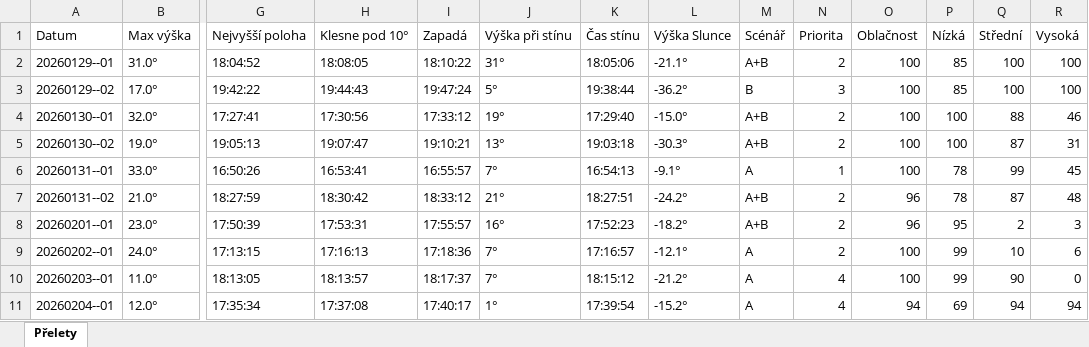
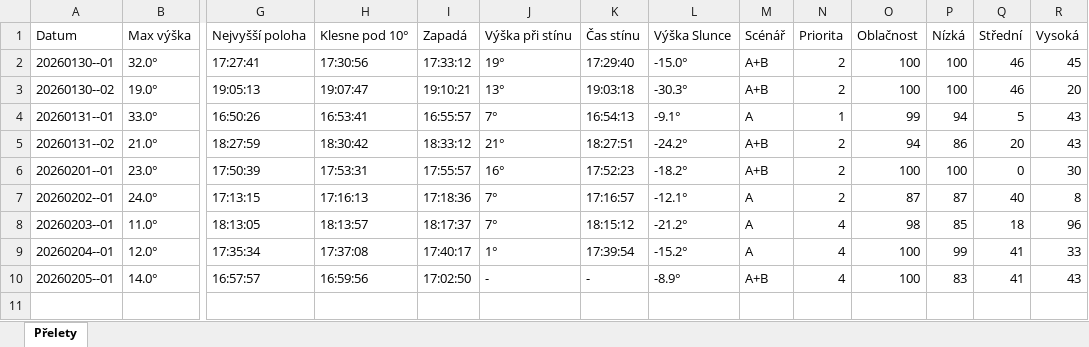
Before and after one commit to LASAR-DoSpace/LASARsat-Transit-Table, an Excel workbook: Prelety.xlsx, sheet Přelety, drawn as a sheet; only a part is shown, gaps mark what is left out; values as stored, in another font and other column widths than the file's, no cell formats; conditional formats not drawn; removed rows and columns are numbered as before the commit, all else as after; rows hold the shown columns only; the diff names each change by its address in the sheet, - before the commit and + after, or states it on an @@ line.

```diff
--- a/Prelety.xlsx (sheet Přelety)
+++ b/Prelety.xlsx (sheet Přelety)
-row 2: 20260129--01 | 31.0° | 18:04:52 | 18:08:05 | 18:10:22 | 31° | 18:05:06 | -21.1° | A+B | 2 | 100 | 85 | 100 | 100
-row 3: 20260129--02 | 17.0° | 19:42:22 | 19:44:43 | 19:47:24 | 5° | 19:38:44 | -36.2° | B | 3 | 100 | 85 | 100 | 100
-Q2 (Střední): 88
+Q2 (Střední): 46
-R2 (Vysoká): 46
+R2 (Vysoká): 45
-Q3 (Střední): 87
+Q3 (Střední): 46
-R3 (Vysoká): 31
+R3 (Vysoká): 20
-O4 (Oblačnost): 100
+O4 (Oblačnost): 99
-P4 (Nízká): 78
+P4 (Nízká): 94
-Q4 (Střední): 99
+Q4 (Střední): 5
-R4 (Vysoká): 45
+R4 (Vysoká): 43
-O5 (Oblačnost): 96
+O5 (Oblačnost): 94
-P5 (Nízká): 78
+P5 (Nízká): 86
-Q5 (Střední): 87
+Q5 (Střední): 20
-R5 (Vysoká): 48
+R5 (Vysoká): 43
-O6 (Oblačnost): 96
+O6 (Oblačnost): 100
-P6 (Nízká): 95
+P6 (Nízká): 100
-Q6 (Střední): 2
+Q6 (Střední): 0
-R6 (Vysoká): 3
+R6 (Vysoká): 30
-O7 (Oblačnost): 100
+O7 (Oblačnost): 87
-P7 (Nízká): 99
+P7 (Nízká): 87
-Q7 (Střední): 10
+Q7 (Střední): 40
-R7 (Vysoká): 6
+R7 (Vysoká): 8
-O8 (Oblačnost): 100
+O8 (Oblačnost): 98
-P8 (Nízká): 99
+P8 (Nízká): 85
-Q8 (Střední): 90
+Q8 (Střední): 18
-R8 (Vysoká): 0
+R8 (Vysoká): 96
-O9 (Oblačnost): 94
+O9 (Oblačnost): 100
-P9 (Nízká): 69
+P9 (Nízká): 99
-Q9 (Střední): 94
+Q9 (Střední): 41
-R9 (Vysoká): 94
+R9 (Vysoká): 33
+row 10: 20260205--01 | 14.0° | 16:57:57 | 16:59:56 | 17:02:50 | - | - | -8.9° | A+B | 4 | 100 | 83 | 41 | 43
```
Also changed, not shown: cell formats.
